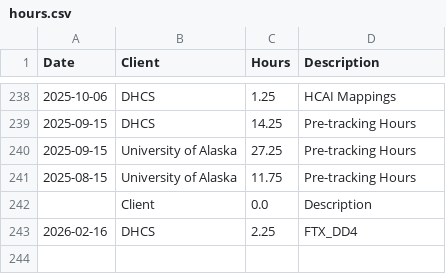
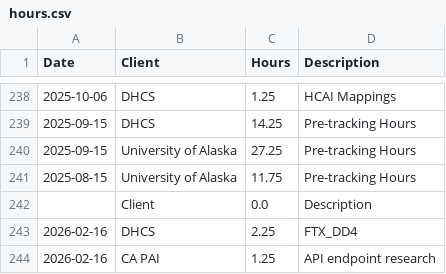
Before and after one commit to cole-nash-plante/hours_app, a CSV file: data/hours.csv, drawn as a sheet; only a part is shown, gaps mark what is left out; the diff names each change by its address in the sheet, - before the commit and + after, or states it on an @@ line.

Commit message:
Updated hours log

```diff
--- a/data/hours.csv
+++ b/data/hours.csv
+row 244: 2026-02-16 | CA PAI | 1.25 | API endpoint research
```
